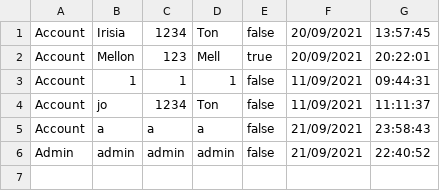
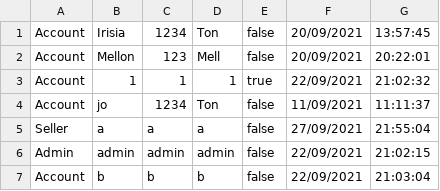
Before and after one commit to lrisia/BONK-Shop, a CSV file: data/userData.csv, drawn as a sheet.

```diff
--- a/data/userData.csv
+++ b/data/userData.csv
@@ -1,6 +1,7 @@
 Account,Irisia,1234,Ton,false,20/09/2021,13:57:45
-Account,Mellon,123,Mell,true,20/09/2021,20:22:01
-Account,1,1,1,false,11/09/2021,09:44:31
+Account,Mellon,123,Mell,false,20/09/2021,20:22:01
+Account,1,1,1,true,22/09/2021,21:02:32
 Account,jo,1234,Ton,false,11/09/2021,11:11:37
-Account,a,a,a,false,21/09/2021,23:58:43
-Admin,admin,admin,admin,false,21/09/2021,22:40:52
+Seller,a,a,a,false,27/09/2021,21:55:04
+Admin,admin,admin,admin,false,22/09/2021,21:02:15
+Account,b,b,b,false,22/09/2021,21:03:04
```
Also changed, not shown: 15 other files.
